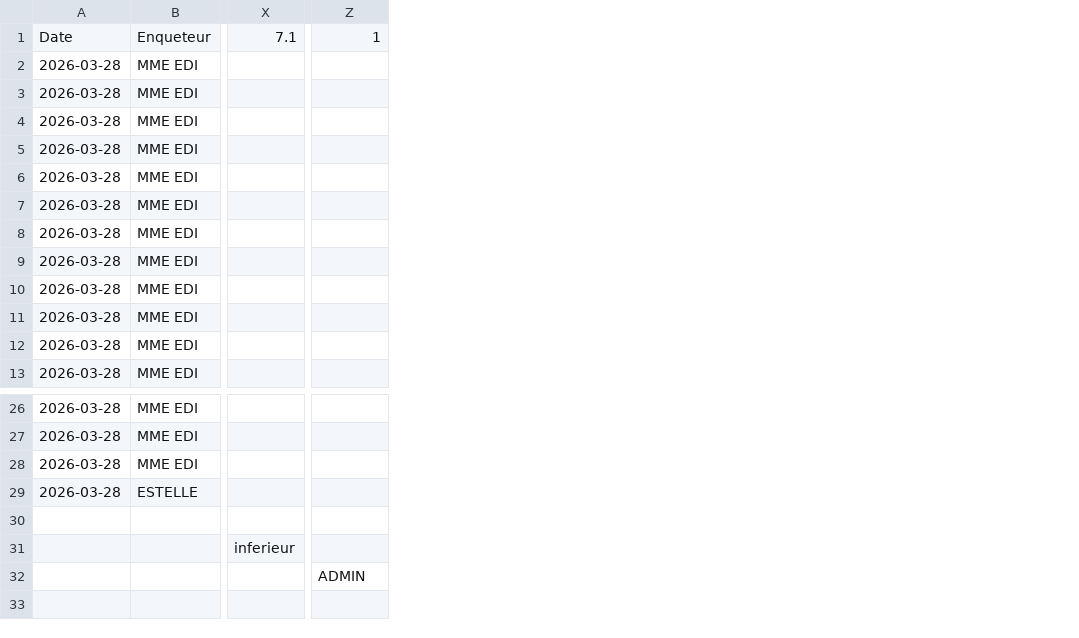
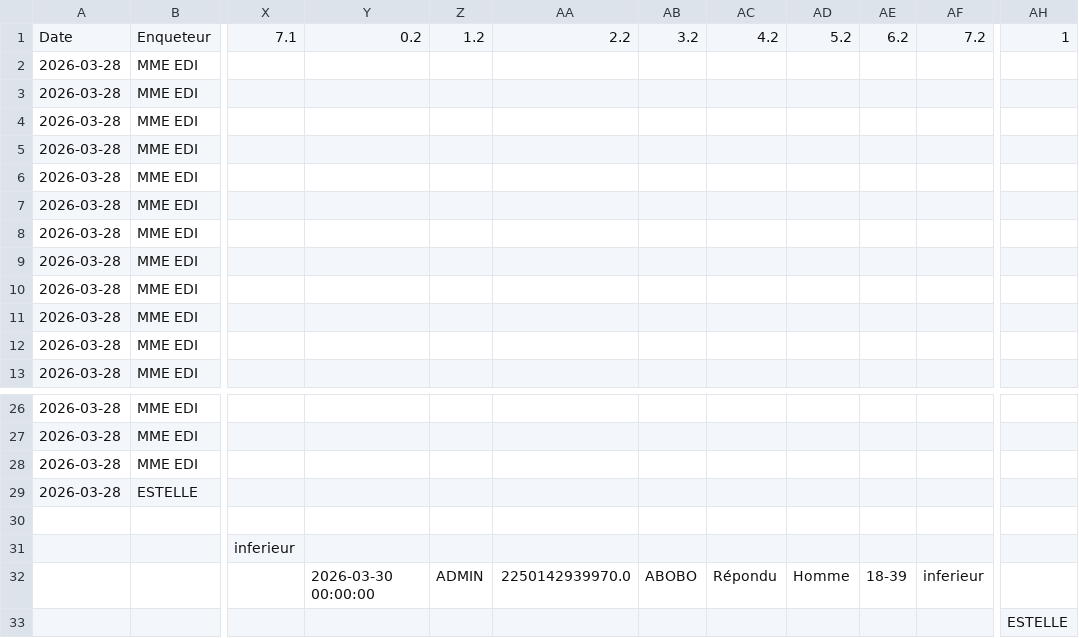
Before and after one commit to MCMy2026/app-enquete, a CSV file: data/appels_saisis.csv, drawn as a sheet; only a part is shown, gaps mark what is left out; addresses are those after the commit; rows hold the shown columns only; the diff names each change by its address in the sheet, - before the commit and + after, or states it on an @@ line.

Commit message:
Update data

```diff
--- a/data/appels_saisis.csv
+++ b/data/appels_saisis.csv
+column Y, row 1: 0.2
+column Z, row 1: 1.2
+column AA, row 1: 2.2
+column AB, row 1: 3.2
+column AC, row 1: 4.2
+column AD, row 1: 5.2
+column AE, row 1: 6.2
+column AF, row 1: 7.2
+row 32:  |  |  | 2026-03-30 00:00:00 | ADMIN | 2250142939970.0 | ABOBO | Répondu | Homme | 18-39 | inferieur
-AH33: ADMIN
+AH33: ESTELLE
```
